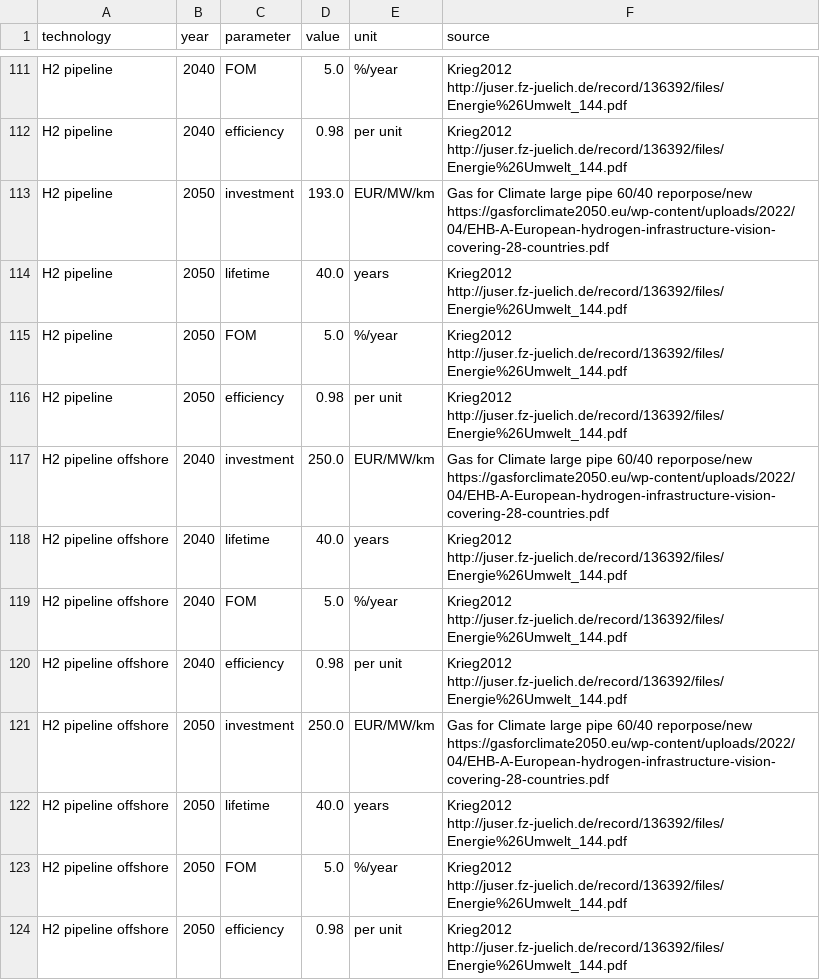
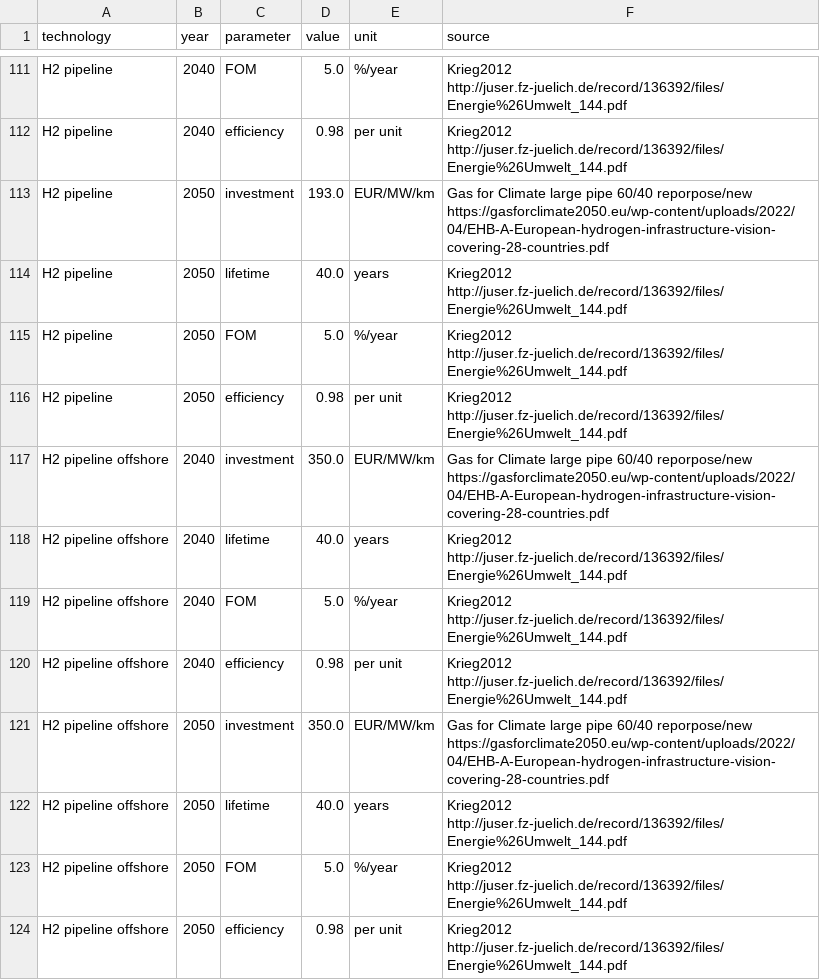
Before and after one commit to BTVloedgraven/pypsa-northsea, a CSV file: data/costs.csv, drawn as a sheet; only a part is shown, gaps mark what is left out.

```diff
--- a/data/costs.csv
+++ b/data/costs.csv
@@ -116,3 +116,3 @@ H2 pipeline,2050,FOM,5.0,%/year,Krieg2012 http://juser.fz-juelich.de/record/1363
 H2 pipeline,2050,efficiency,0.98,per unit,Krieg2012 http://juser.fz-juelich.de/record/136392/files/Energie%26Umwelt_144.pdf
-H2 pipeline offshore,2040,investment,250.0,EUR/MW/km,Gas for Climate large pipe 60/40 reporpose/new https://gasforclimate2050.eu/wp-content/uploads/2022/04/EHB-A-European-hydrogen-infrastructure-vision-covering-28-countries.pdf
+H2 pipeline offshore,2040,investment,350.0,EUR/MW/km,Gas for Climate large pipe 60/40 reporpose/new https://gasforclimate2050.eu/wp-content/uploads/2022/04/EHB-A-European-hydrogen-infrastructure-vision-covering-28-countries.pdf
 H2 pipeline offshore,2040,lifetime,40.0,years,Krieg2012 http://juser.fz-juelich.de/record/136392/files/Energie%26Umwelt_144.pdf
@@ -120,3 +120,3 @@ H2 pipeline offshore,2040,FOM,5.0,%/year,Krieg2012 http://juser.fz-juelich.de/re
 H2 pipeline offshore,2040,efficiency,0.98,per unit,Krieg2012 http://juser.fz-juelich.de/record/136392/files/Energie%26Umwelt_144.pdf
-H2 pipeline offshore,2050,investment,250.0,EUR/MW/km,Gas for Climate large pipe 60/40 reporpose/new https://gasforclimate2050.eu/wp-content/uploads/2022/04/EHB-A-European-hydrogen-infrastructure-vision-covering-28-countries.pdf
+H2 pipeline offshore,2050,investment,350.0,EUR/MW/km,Gas for Climate large pipe 60/40 reporpose/new https://gasforclimate2050.eu/wp-content/uploads/2022/04/EHB-A-European-hydrogen-infrastructure-vision-covering-28-countries.pdf
 H2 pipeline offshore,2050,lifetime,40.0,years,Krieg2012 http://juser.fz-juelich.de/record/136392/files/Energie%26Umwelt_144.pdf
```
Also changed, not shown: data/agg_p_nom_minmax.csv, 7 other files.
